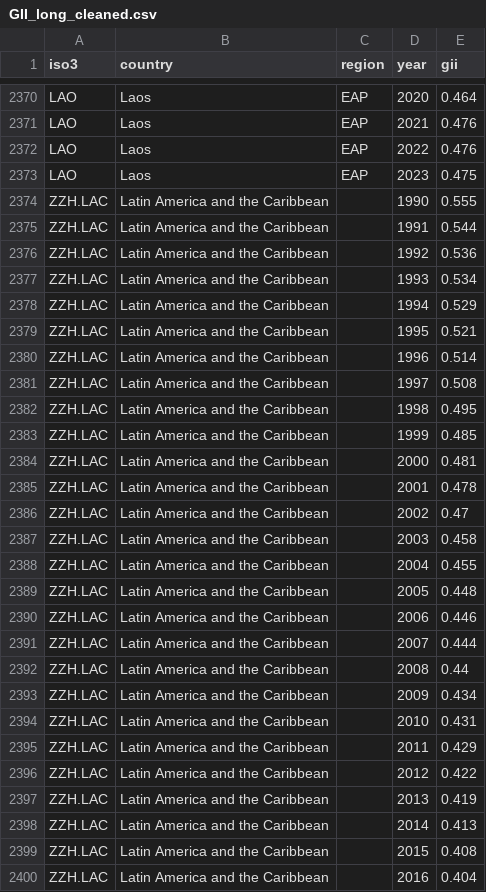
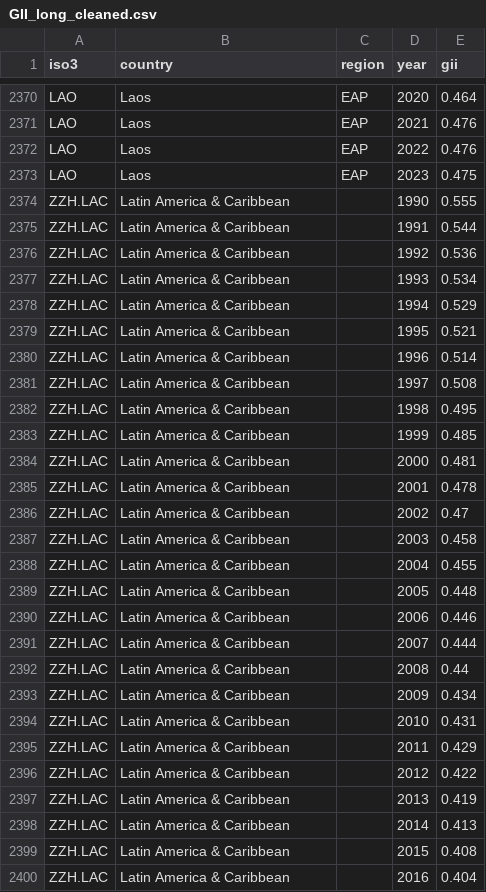
Before and after one commit to rcha0109/3179_Week10_HW, a CSV file: data/GII_long_cleaned.csv, drawn as a sheet; only a part is shown, gaps mark what is left out; the diff covers the shown part only.

Commit message:
Update GII_long_cleaned.csv

```diff
--- a/data/GII_long_cleaned.csv
+++ b/data/GII_long_cleaned.csv
@@ -2373,28 +2373,28 @@ LAO,Laos,EAP,2022,0.476
 LAO,Laos,EAP,2023,0.475
-ZZH.LAC,Latin America and the Caribbean,,1990,0.555
-ZZH.LAC,Latin America and the Caribbean,,1991,0.544
-ZZH.LAC,Latin America and the Caribbean,,1992,0.536
-ZZH.LAC,Latin America and the Caribbean,,1993,0.534
-ZZH.LAC,Latin America and the Caribbean,,1994,0.529
-ZZH.LAC,Latin America and the Caribbean,,1995,0.521
-ZZH.LAC,Latin America and the Caribbean,,1996,0.514
-ZZH.LAC,Latin America and the Caribbean,,1997,0.508
-ZZH.LAC,Latin America and the Caribbean,,1998,0.495
-ZZH.LAC,Latin America and the Caribbean,,1999,0.485
-ZZH.LAC,Latin America and the Caribbean,,2000,0.481
-ZZH.LAC,Latin America and the Caribbean,,2001,0.478
-ZZH.LAC,Latin America and the Caribbean,,2002,0.47
-ZZH.LAC,Latin America and the Caribbean,,2003,0.458
-ZZH.LAC,Latin America and the Caribbean,,2004,0.455
-ZZH.LAC,Latin America and the Caribbean,,2005,0.448
-ZZH.LAC,Latin America and the Caribbean,,2006,0.446
-ZZH.LAC,Latin America and the Caribbean,,2007,0.444
-ZZH.LAC,Latin America and the Caribbean,,2008,0.44
-ZZH.LAC,Latin America and the Caribbean,,2009,0.434
-ZZH.LAC,Latin America and the Caribbean,,2010,0.431
-ZZH.LAC,Latin America and the Caribbean,,2011,0.429
-ZZH.LAC,Latin America and the Caribbean,,2012,0.422
-ZZH.LAC,Latin America and the Caribbean,,2013,0.419
-ZZH.LAC,Latin America and the Caribbean,,2014,0.413
-ZZH.LAC,Latin America and the Caribbean,,2015,0.408
-ZZH.LAC,Latin America and the Caribbean,,2016,0.404
+ZZH.LAC,Latin America & Caribbean,,1990,0.555
+ZZH.LAC,Latin America & Caribbean,,1991,0.544
+ZZH.LAC,Latin America & Caribbean,,1992,0.536
+ZZH.LAC,Latin America & Caribbean,,1993,0.534
+ZZH.LAC,Latin America & Caribbean,,1994,0.529
+ZZH.LAC,Latin America & Caribbean,,1995,0.521
+ZZH.LAC,Latin America & Caribbean,,1996,0.514
+ZZH.LAC,Latin America & Caribbean,,1997,0.508
+ZZH.LAC,Latin America & Caribbean,,1998,0.495
+ZZH.LAC,Latin America & Caribbean,,1999,0.485
+ZZH.LAC,Latin America & Caribbean,,2000,0.481
+ZZH.LAC,Latin America & Caribbean,,2001,0.478
+ZZH.LAC,Latin America & Caribbean,,2002,0.47
+ZZH.LAC,Latin America & Caribbean,,2003,0.458
+ZZH.LAC,Latin America & Caribbean,,2004,0.455
+ZZH.LAC,Latin America & Caribbean,,2005,0.448
+ZZH.LAC,Latin America & Caribbean,,2006,0.446
+ZZH.LAC,Latin America & Caribbean,,2007,0.444
+ZZH.LAC,Latin America & Caribbean,,2008,0.44
+ZZH.LAC,Latin America & Caribbean,,2009,0.434
+ZZH.LAC,Latin America & Caribbean,,2010,0.431
+ZZH.LAC,Latin America & Caribbean,,2011,0.429
+ZZH.LAC,Latin America & Caribbean,,2012,0.422
+ZZH.LAC,Latin America & Caribbean,,2013,0.419
+ZZH.LAC,Latin America & Caribbean,,2014,0.413
+ZZH.LAC,Latin America & Caribbean,,2015,0.408
+ZZH.LAC,Latin America & Caribbean,,2016,0.404
```
Also changed, not shown: 1 added row and 88 edited cells elsewhere in this file.
